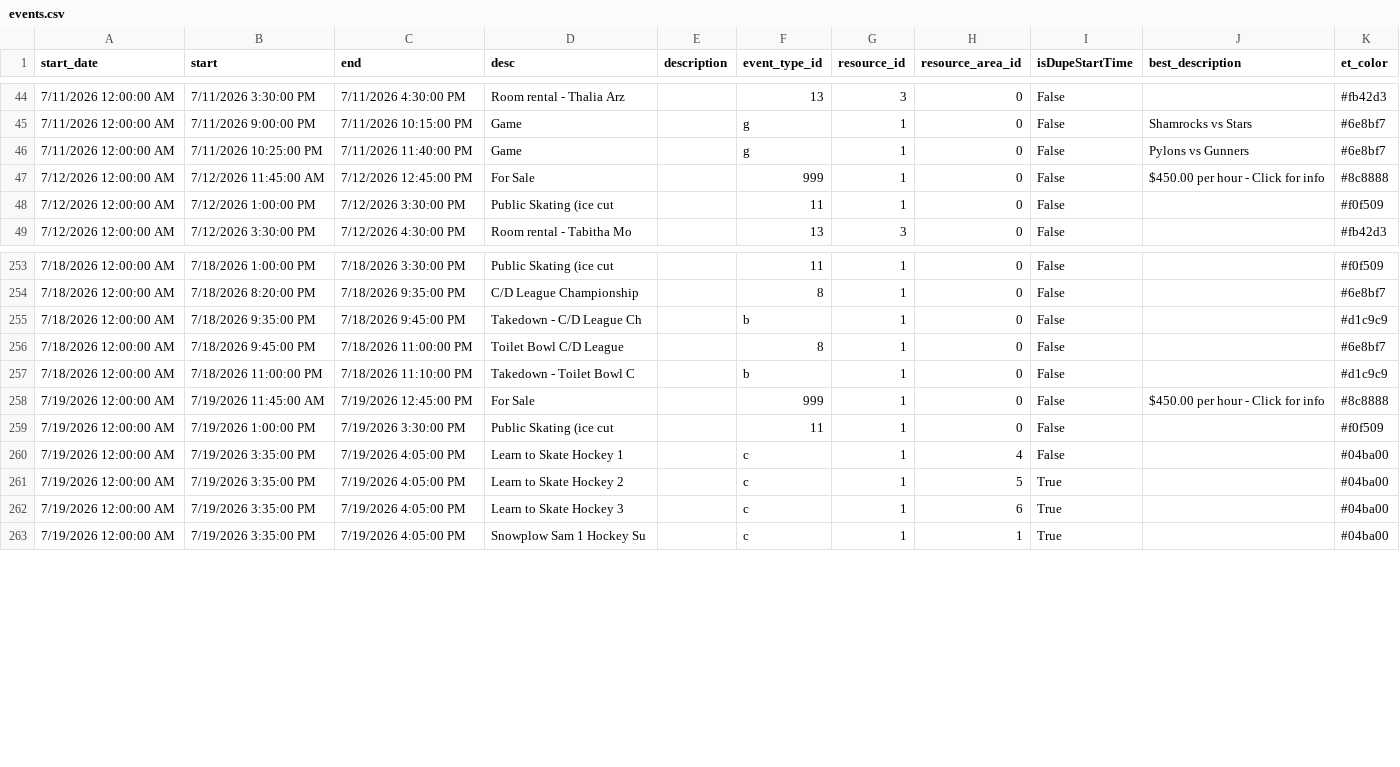
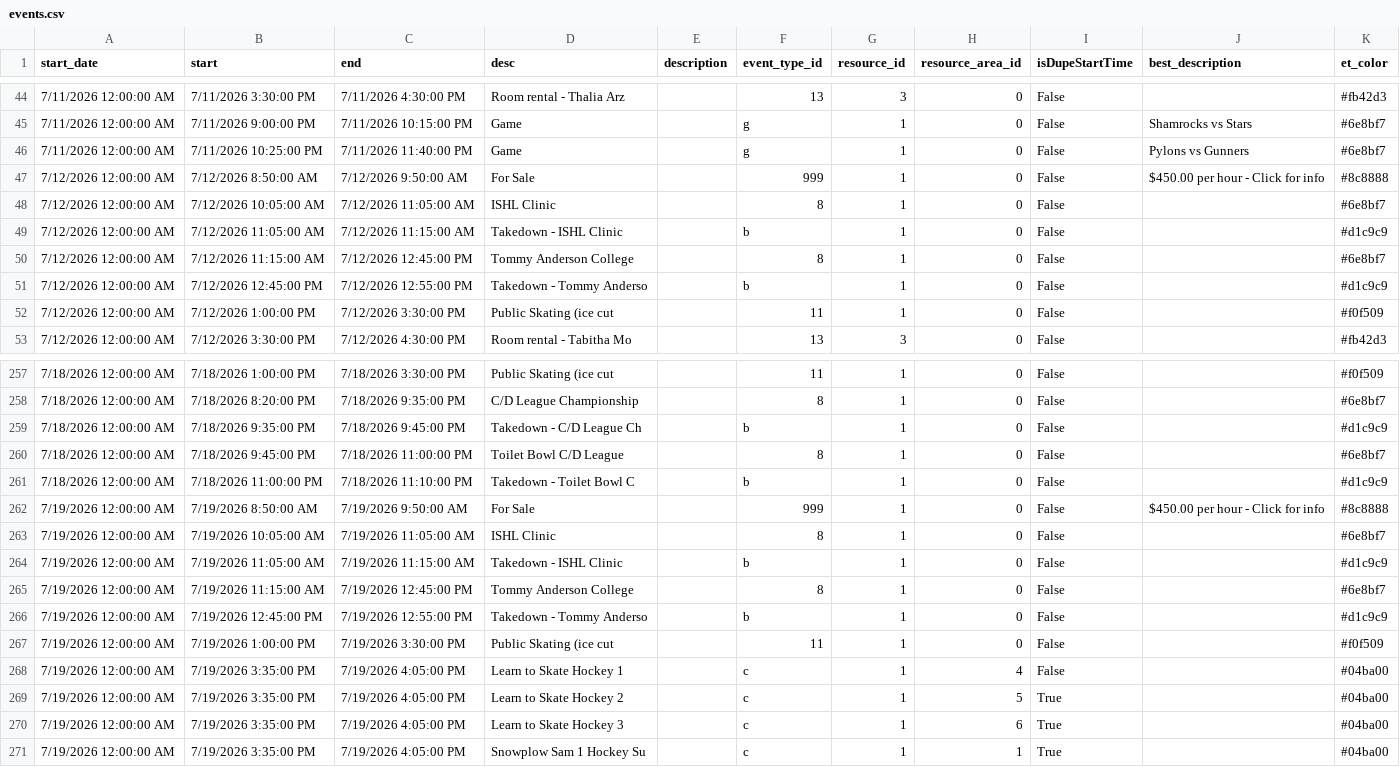
Before and after one commit to epicentr/aerodrome-ical-proxy, a CSV file: events.csv, drawn as a sheet; only a part is shown, gaps mark what is left out.

Commit message:
Update calendar data
Diff summary:
diff --git a/events.csv b/events.csv
index 200efb4..ffdff75 100644
--- a/events.csv
+++ b/events.csv
@@ -47 +47,5 @@ start_date,start,end,desc,description,event_type_id,resource_id,resource_area_id
-7/12/2026 12:00:00 AM,7/12/2026 11:45:00 AM,7/12/2026 12:45:00 PM,For Sale,,999,1,0,False,50.00 per hour - Click for info,#8c8888
+7/12/2026 12:00:00 AM,7/12/2026 8:50:00 AM,7/12/2026 9:50:00 AM,For Sale,,999,1,0,False,50.00 per hour - Click for info,#8c8888
+7/12/2026 12:00:00 AM,7/12/2026 10:05:00 AM,7/12/2026 11:05:00 AM,ISHL Clinic,,8,1,0,False,,#6e8bf7
+7/12/2026 12:00:00 AM,7/12/2026 11:05:00 AM,7/12/2026 11:15:00 AM,Takedown - ISHL Clinic,,b,1,0,False,,#d1c9c9
+7/12/2026 12:00:00 AM,7/12/2026 11:15:00 AM,7/12/2026 12:45:00 PM,Tommy Anderson College,,8,1,0,False,,#6e8bf7
+7/12/2026 12:00:00 AM,7/12/2026 12:45:00 PM,7/12/2026 12:55:00 PM,Takedown - Tommy Anderso,,b,1,0,False,,#d1c9c9
@@ -258 +262,5 @@ start_date,start,end,desc,description,event_type_id,resource_id,resource_area_id
-7/19/2026 12:00:00 AM,7/19/2026 11:45:00 AM,7/19/2026 12:45:00 PM,For Sale,,999,1,0,False,50.00 per hour - Click for info,#8c8888
+7/19/2026 12:00:00 AM,7/19/2026 8:50:00 AM,7/19/2026 9:50:00 AM,For Sale,,999,1,0,False,50.00 per hour - Click for info,#8c8888
+7/19/2026 12:00:00 AM,7/19/2026 10:05:00 AM,7/19/2026 11:05:00 AM,ISHL Clinic,,8,1,0,False,,#6e8bf7
+7/19/2026 12:00:00 AM,7/19/2026 11:05:00 AM,7/19/2026 11:15:00 AM,Takedown - ISHL Clinic,,b,1,0,False,,#d1c9c9
+7/19/2026 12:00:00 AM,7/19/2026 11:15:00 AM,7/19/2026 12:45:00 PM,Tommy Anderson College,,8,1,0,False,,#6e8bf7
+7/19/2026 12:00:00 AM,7/19/2026 12:45:00 PM,7/19/2026 12:55:00 PM,Takedown - Tommy Anderso,,b,1,0,False,,#d1c9c9

```diff
--- a/events.csv
+++ b/events.csv
@@ -46,3 +46,7 @@ start_date,start,end,desc,description,event_type_id,resource_id,resource_area_id
 7/11/2026 12:00:00 AM,7/11/2026 10:25:00 PM,7/11/2026 11:40:00 PM,Game,,g,1,0,False,Pylons vs Gunners,#6e8bf7
-7/12/2026 12:00:00 AM,7/12/2026 11:45:00 AM,7/12/2026 12:45:00 PM,For Sale,,999,1,0,False,$450.00 per hour - Click for info,#8c8888
+7/12/2026 12:00:00 AM,7/12/2026 8:50:00 AM,7/12/2026 9:50:00 AM,For Sale,,999,1,0,False,$450.00 per hour - Click for info,#8c8888
+7/12/2026 12:00:00 AM,7/12/2026 10:05:00 AM,7/12/2026 11:05:00 AM,ISHL Clinic,,8,1,0,False,,#6e8bf7
+7/12/2026 12:00:00 AM,7/12/2026 11:05:00 AM,7/12/2026 11:15:00 AM,Takedown - ISHL Clinic,,b,1,0,False,,#d1c9c9
+7/12/2026 12:00:00 AM,7/12/2026 11:15:00 AM,7/12/2026 12:45:00 PM,Tommy Anderson College,,8,1,0,False,,#6e8bf7
+7/12/2026 12:00:00 AM,7/12/2026 12:45:00 PM,7/12/2026 12:55:00 PM,Takedown - Tommy Anderso,,b,1,0,False,,#d1c9c9
 7/12/2026 12:00:00 AM,7/12/2026 1:00:00 PM,7/12/2026 3:30:00 PM,Public Skating (ice cut ,,11,1,0,False,,#f0f509
@@ -257,3 +261,7 @@ start_date,start,end,desc,description,event_type_id,resource_id,resource_area_id
 7/18/2026 12:00:00 AM,7/18/2026 11:00:00 PM,7/18/2026 11:10:00 PM,Takedown - Toilet Bowl C,,b,1,0,False,,#d1c9c9
-7/19/2026 12:00:00 AM,7/19/2026 11:45:00 AM,7/19/2026 12:45:00 PM,For Sale,,999,1,0,False,$450.00 per hour - Click for info,#8c8888
+7/19/2026 12:00:00 AM,7/19/2026 8:50:00 AM,7/19/2026 9:50:00 AM,For Sale,,999,1,0,False,$450.00 per hour - Click for info,#8c8888
+7/19/2026 12:00:00 AM,7/19/2026 10:05:00 AM,7/19/2026 11:05:00 AM,ISHL Clinic,,8,1,0,False,,#6e8bf7
+7/19/2026 12:00:00 AM,7/19/2026 11:05:00 AM,7/19/2026 11:15:00 AM,Takedown - ISHL Clinic,,b,1,0,False,,#d1c9c9
+7/19/2026 12:00:00 AM,7/19/2026 11:15:00 AM,7/19/2026 12:45:00 PM,Tommy Anderson College,,8,1,0,False,,#6e8bf7
+7/19/2026 12:00:00 AM,7/19/2026 12:45:00 PM,7/19/2026 12:55:00 PM,Takedown - Tommy Anderso,,b,1,0,False,,#d1c9c9
 7/19/2026 12:00:00 AM,7/19/2026 1:00:00 PM,7/19/2026 3:30:00 PM,Public Skating (ice cut ,,11,1,0,False,,#f0f509
```
Also changed, not shown: 6 other files.
